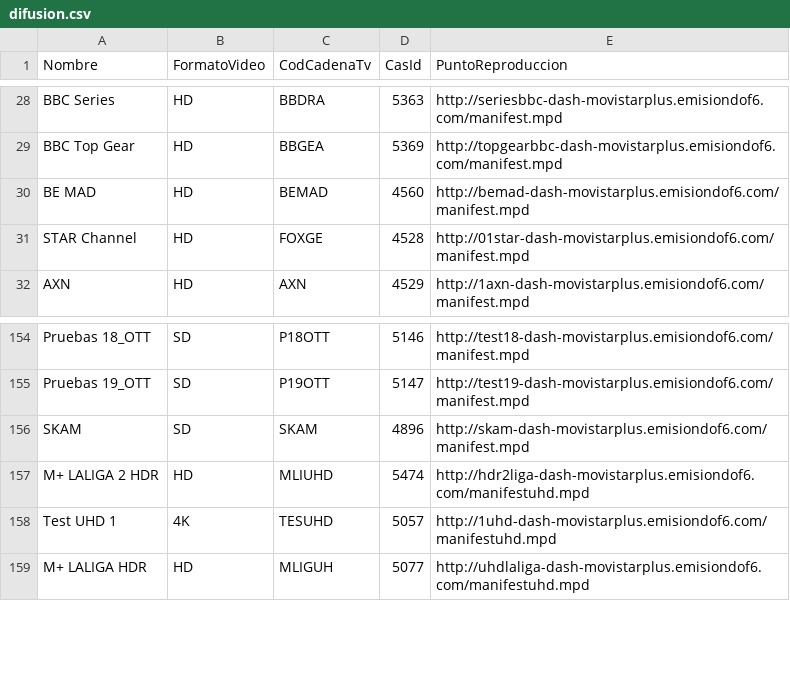
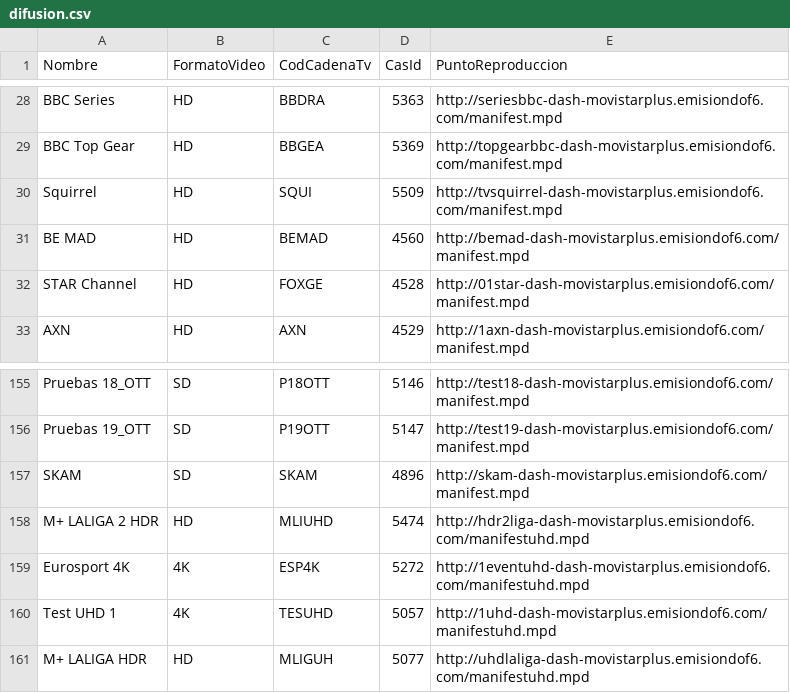
Before and after one commit to 1YZTOOAr/Mfeed, a CSV file: difusion.csv, drawn as a sheet; only a part is shown, gaps mark what is left out; the diff names each change by its address in the sheet, - before the commit and + after, or states it on an @@ line.

```diff
--- a/difusion.csv
+++ b/difusion.csv
+row 30: Squirrel | HD | SQUI | 5509 | http://tvsquirrel-dash-movistarplus.emisiondof6.com/manifest.mpd
+row 159: Eurosport 4K | 4K | ESP4K | 5272 | http://1eventuhd-dash-movistarplus.emisiondof6.com/manifestuhd.mpd
```
